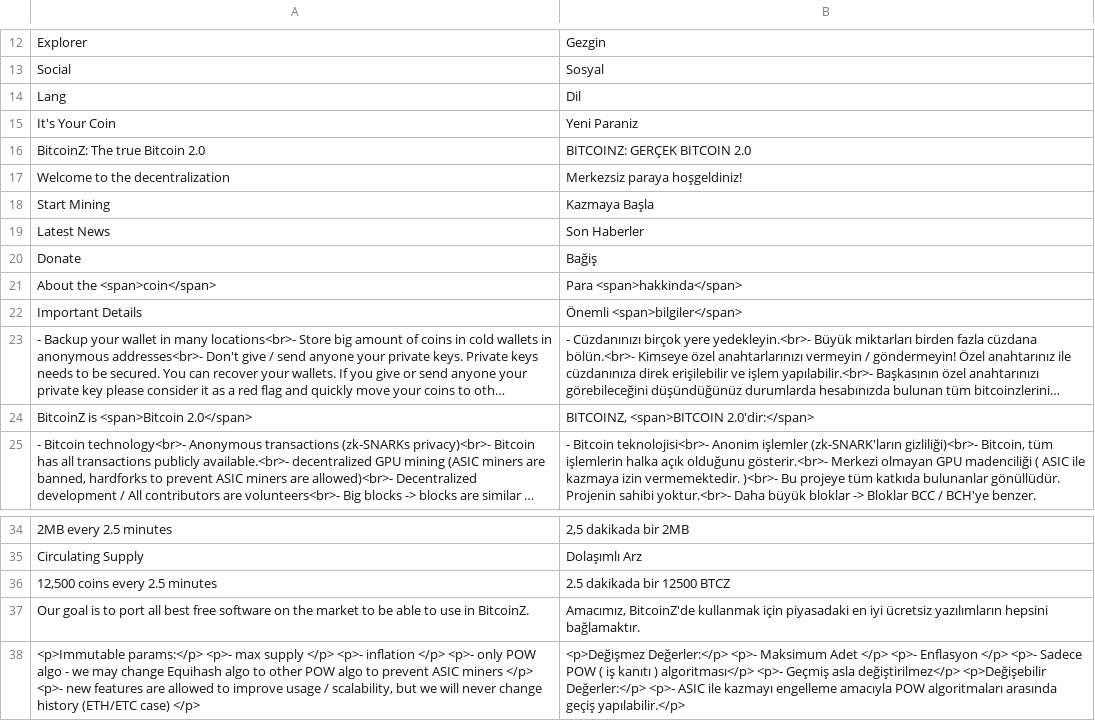
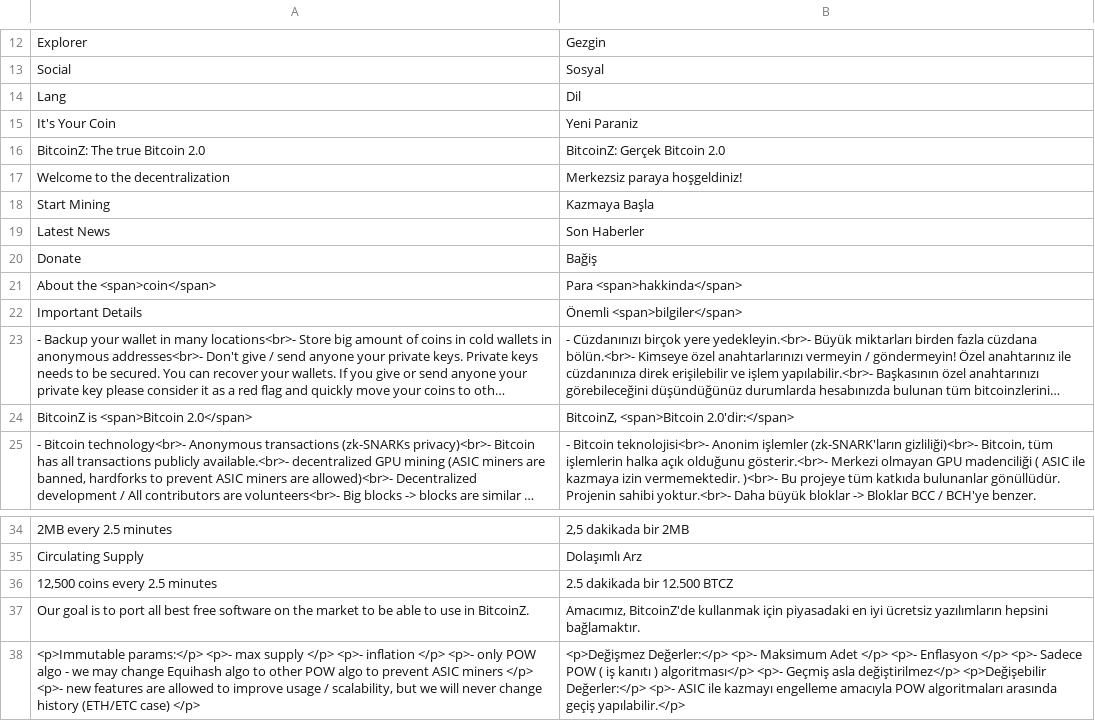
Before and after one commit to bitcoinz-sites/btcz.rocks, a CSV file: translation/languages/tr.csv, drawn as a sheet; only a part is shown, gaps mark what is left out; long unchanged cells end in …; the diff names each change by its address in the sheet, - before the commit and + after, or states it on an @@ line.

Commit message:
Slight alteration to turkish + added language images

```diff
--- a/translation/languages/tr.csv
+++ b/translation/languages/tr.csv
-B16: BITCOINZ: GERÇEK BITCOIN 2.0
+B16: BitcoinZ: Gerçek Bitcoin 2.0
-B24: BITCOINZ, <span>BITCOIN 2.0'dir:</span>
+B24: BitcoinZ, <span>Bitcoin 2.0'dir:</span>
-B36: 2.5 dakikada bir 12500 BTCZ
+B36: 2.5 dakikada bir 12.500 BTCZ
```
Also changed, not shown: 17 other files.
